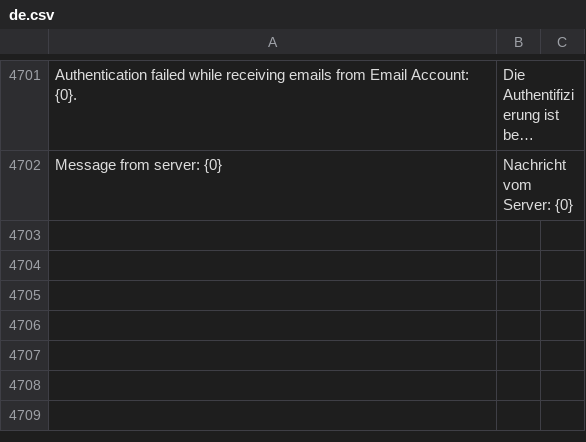
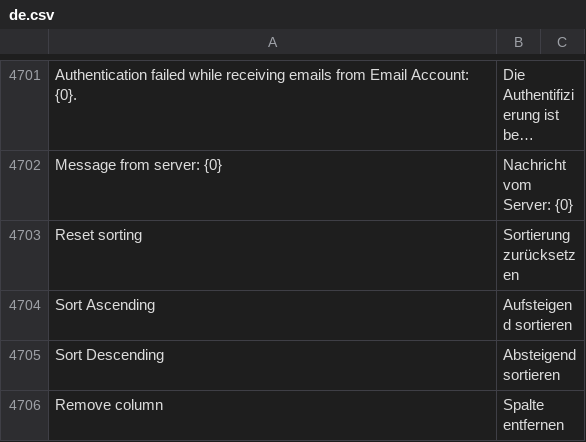
Before and after one commit to hanzoai/frappe, a CSV file: frappe/translations/de.csv, drawn as a sheet; only a part is shown, gaps mark what is left out; long unchanged cells end in …; the diff names each change by its address in the sheet, - before the commit and + after, or states it on an @@ line.

```diff
--- a/frappe/translations/de.csv
+++ b/frappe/translations/de.csv
+row 4703: Reset sorting | Sortierung zurücksetzen
+row 4704: Sort Ascending | Aufsteigend sortieren
+row 4705: Sort Descending | Absteigend sortieren
+row 4706: Remove column | Spalte entfernen
```
Also changed, not shown: 5 other files.
